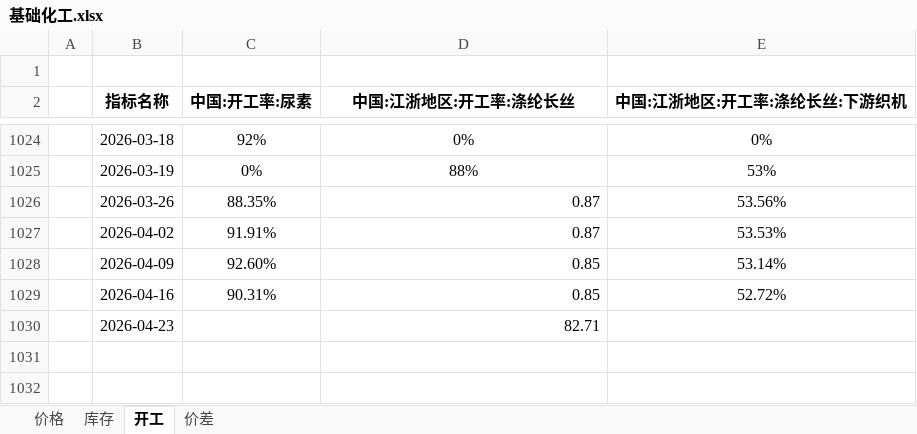
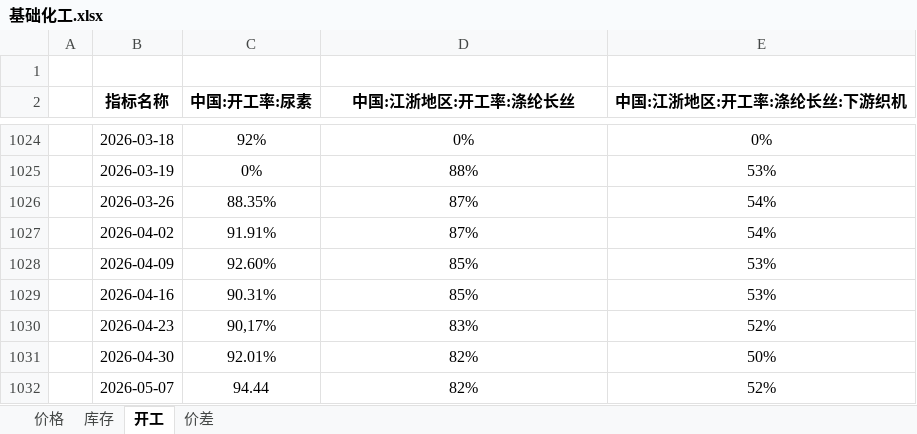
Before and after one commit to lkf1015/cycle-industry, an Excel workbook: 基础化工.xlsx, sheet 开工, drawn as a sheet; only a part is shown, gaps mark what is left out; values as stored, in another font and other column widths than the file's, no borders; the diff names each change by its address in the sheet, - before the commit and + after, or states it on an @@ line.

```diff
--- a/基础化工.xlsx (sheet 开工)
+++ b/基础化工.xlsx (sheet 开工)
-D1026:D1027 (中国:江浙地区:开工率:涤纶长丝): 0.87
+D1026:D1027 (中国:江浙地区:开工率:涤纶长丝): 87%
-D1026:D1030 alignment: right
+D1026:D1030 alignment: center
-E1026 (中国:江浙地区:开工率:涤纶长丝:下游织机): 53.56%
+E1026 (中国:江浙地区:开工率:涤纶长丝:下游织机): 54%
-E1027 (中国:江浙地区:开工率:涤纶长丝:下游织机): 53.53%
+E1027 (中国:江浙地区:开工率:涤纶长丝:下游织机): 54%
-D1028:D1029 (中国:江浙地区:开工率:涤纶长丝): 0.85
+D1028:D1029 (中国:江浙地区:开工率:涤纶长丝): 85%
-E1028 (中国:江浙地区:开工率:涤纶长丝:下游织机): 53.14%
+E1028 (中国:江浙地区:开工率:涤纶长丝:下游织机): 53%
-E1029 (中国:江浙地区:开工率:涤纶长丝:下游织机): 52.72%
+E1029 (中国:江浙地区:开工率:涤纶长丝:下游织机): 53%
-C1030 (中国:开工率:尿素): (empty)
+C1030 (中国:开工率:尿素): 90,17%
-D1030 (中国:江浙地区:开工率:涤纶长丝): 82.71
+D1030 (中国:江浙地区:开工率:涤纶长丝): 83%
-E1030 (中国:江浙地区:开工率:涤纶长丝:下游织机): (empty)
+E1030 (中国:江浙地区:开工率:涤纶长丝:下游织机): 52%
+row 1031:  | 2026-04-30 | 92.01% | 82% | 50%
+row 1032:  | 2026-05-07 | 94.44 | 82% | 52%
```
Also changed, not shown: sheet 价格, sheet 价差, sheet 库存, 有色.xlsx, 煤炭.xlsx, 6 other files.
